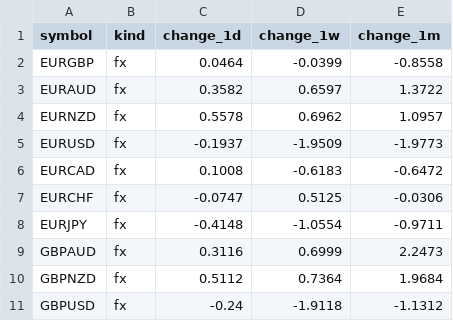
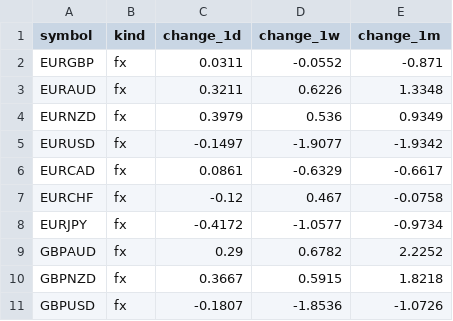
Before and after one commit to PatelNicknp/nicks-edge-dashboard, a CSV file: output/market_heatmap.csv, drawn as a sheet; only a part is shown; the diff covers the shown part only.

```diff
--- a/output/market_heatmap.csv
+++ b/output/market_heatmap.csv
@@ -1,11 +1,11 @@
 symbol,kind,change_1d,change_1w,change_1m
-EURGBP,fx,0.0464,-0.0399,-0.8558
-EURAUD,fx,0.3582,0.6597,1.3722
-EURNZD,fx,0.5578,0.6962,1.0957
-EURUSD,fx,-0.1937,-1.9509,-1.9773
-EURCAD,fx,0.1008,-0.6183,-0.6472
-EURCHF,fx,-0.0747,0.5125,-0.0306
-EURJPY,fx,-0.4148,-1.0554,-0.9711
-GBPAUD,fx,0.3116,0.6999,2.2473
-GBPNZD,fx,0.5112,0.7364,1.9684
-GBPUSD,fx,-0.24,-1.9118,-1.1312
+EURGBP,fx,0.0311,-0.0552,-0.871
+EURAUD,fx,0.3211,0.6226,1.3348
+EURNZD,fx,0.3979,0.536,0.9349
+EURUSD,fx,-0.1497,-1.9077,-1.9342
+EURCAD,fx,0.0861,-0.6329,-0.6617
+EURCHF,fx,-0.12,0.467,-0.0758
+EURJPY,fx,-0.4172,-1.0577,-0.9734
+GBPAUD,fx,0.29,0.6782,2.2252
+GBPNZD,fx,0.3667,0.5915,1.8218
+GBPUSD,fx,-0.1807,-1.8536,-1.0726
```
Also changed, not shown: 111 edited cells elsewhere in this file, output/ai_method.csv, output/momentum.csv, 19 other files.
